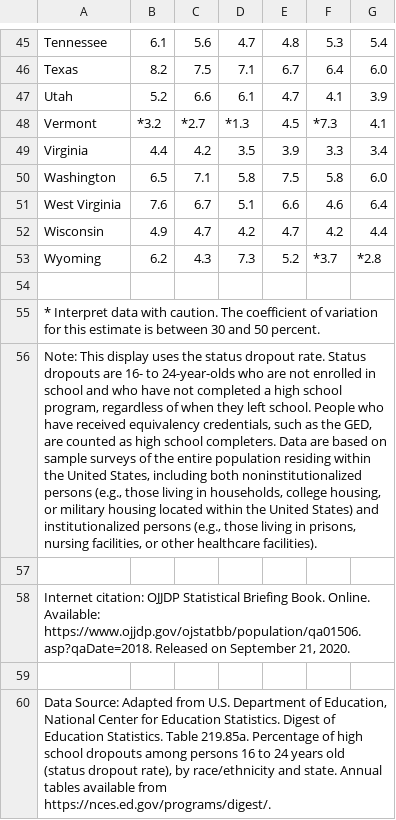
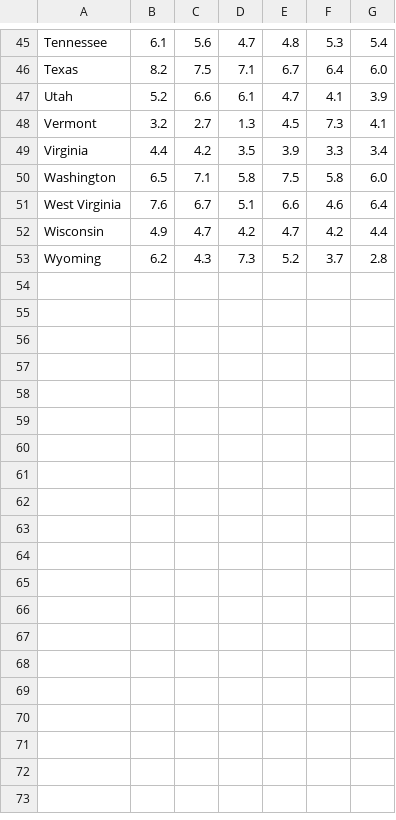
Before and after one commit to shayleelaura/Independent_Capstone, a CSV file: Data/Dropout1318edit.csv, drawn as a sheet; only a part is shown, gaps mark what is left out; the diff names each change by its address in the sheet, - before the commit and + after, or states it on an @@ line.

```diff
--- a/Data/Dropout1318edit.csv
+++ b/Data/Dropout1318edit.csv
-B48: *3.2
+B48: 3.2
-C48: *2.7
+C48: 2.7
-D48: *1.3
+D48: 1.3
-F48: *7.3
+F48: 7.3
-F53: *3.7
+F53: 3.7
-G53: *2.8
+G53: 2.8
-row 54: (empty)
-row 55: * Interpret data with caution. The coefficient of variation for this estimate is between 30 and 50 percent.
-row 56: Note: This display uses the status dropout rate. Status dropouts are 16- to 24-year-olds who are not enrolled in school and who have not completed a high school program, regardless of when they left school. People who have received equivalency credentials, such as the GED, are counted as high school completers. Data are based on sample surveys of the entire population residing within the United States, including both noninstitutionalized persons (e.g., those living in households, college housing, or military housing located within the United States) and institutionalized persons (e.g., those living in prisons, nursing facilities, or other healthcare facilities).
-row 57: (empty)
-row 58: Internet citation: OJJDP Statistical Briefing Book. Online. Available: https://www.ojjdp.gov/ojstatbb/population/qa01506.asp?qaDate=2018. Released on September 21, 2020.
-row 59: (empty)
-row 60: Data Source: Adapted from U.S. Department of Education, National Center for Education Statistics. Digest of Education Statistics. Table 219.85a. Percentage of high school dropouts among persons 16 to 24 years old (status dropout rate), by race/ethnicity and state. Annual tables available from https://nces.ed.gov/programs/digest/.
```
Also changed, not shown: Data/Completion1318edit.csv, Data/State Quarterly GDP 2005 - 2021 - Sheet1.csv, 1 other file.
